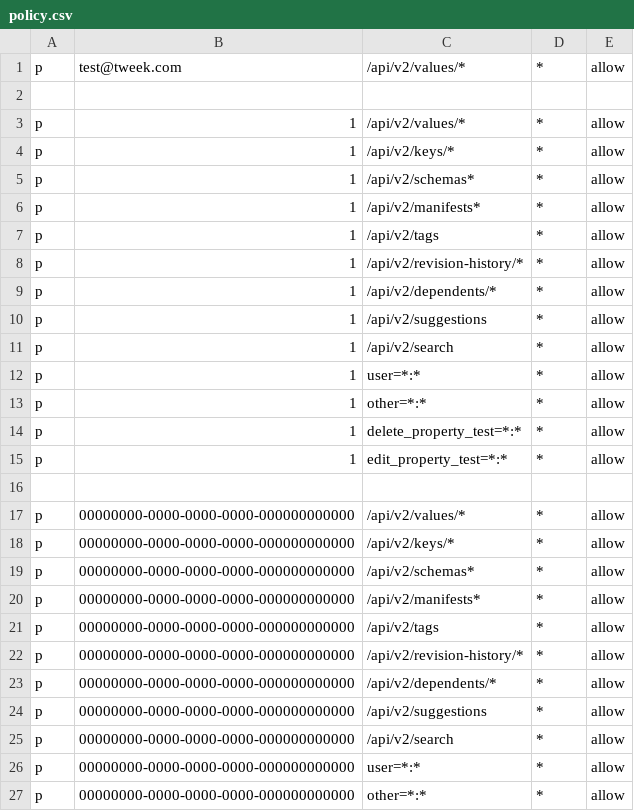
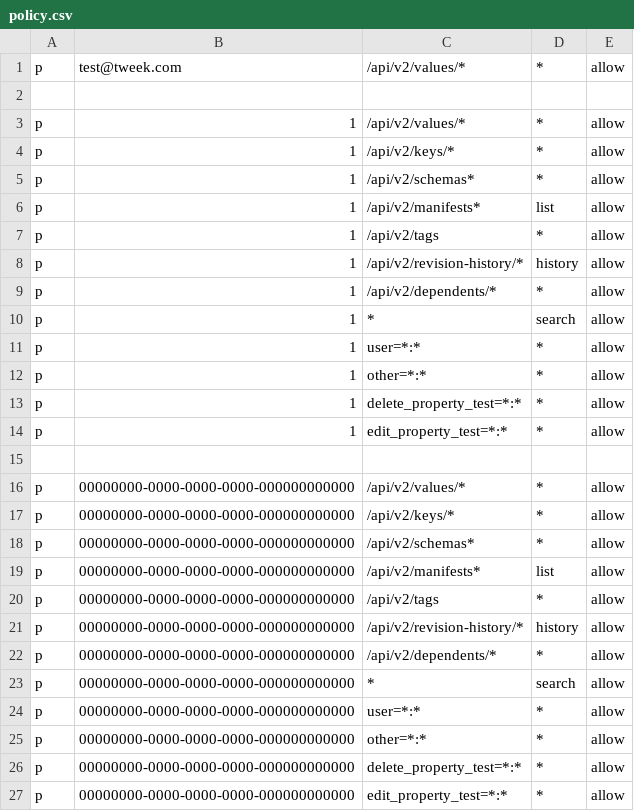
Before and after one commit to Soluto/tweek, a CSV file: services/git-service/BareRepository/tests-source/policy.csv, drawn as a sheet; only a part is shown; the shorter side is filled out with more unchanged rows.

```diff
--- a/services/git-service/BareRepository/tests-source/policy.csv
+++ b/services/git-service/BareRepository/tests-source/policy.csv
@@ -5,8 +5,7 @@ p, 1, /api/v2/keys/*, *, allow
 p, 1, /api/v2/schemas*, *, allow
-p, 1, /api/v2/manifests*, *, allow
+p, 1, /api/v2/manifests*, list, allow
 p, 1, /api/v2/tags, *, allow
-p, 1, /api/v2/revision-history/*, *, allow
+p, 1, /api/v2/revision-history/*, history, allow
 p, 1, /api/v2/dependents/*, *, allow
-p, 1, /api/v2/suggestions, *, allow
-p, 1, /api/v2/search, *, allow
+p, 1, *, search, allow
 p, 1, user=*:*, *, allow
@@ -19,8 +18,7 @@ p, 00000000-0000-0000-0000-000000000000, /api/v2/keys/*, *, allow
 p, 00000000-0000-0000-0000-000000000000, /api/v2/schemas*, *, allow
-p, 00000000-0000-0000-0000-000000000000, /api/v2/manifests*, *, allow
+p, 00000000-0000-0000-0000-000000000000, /api/v2/manifests*, list, allow
 p, 00000000-0000-0000-0000-000000000000, /api/v2/tags, *, allow
-p, 00000000-0000-0000-0000-000000000000, /api/v2/revision-history/*, *, allow
+p, 00000000-0000-0000-0000-000000000000, /api/v2/revision-history/*, history, allow
 p, 00000000-0000-0000-0000-000000000000, /api/v2/dependents/*, *, allow
-p, 00000000-0000-0000-0000-000000000000, /api/v2/suggestions, *, allow
-p, 00000000-0000-0000-0000-000000000000, /api/v2/search, *, allow
+p, 00000000-0000-0000-0000-000000000000, *, search, allow
 p, 00000000-0000-0000-0000-000000000000, user=*:*, *, allow
```
Also changed, not shown: 3 other files.
